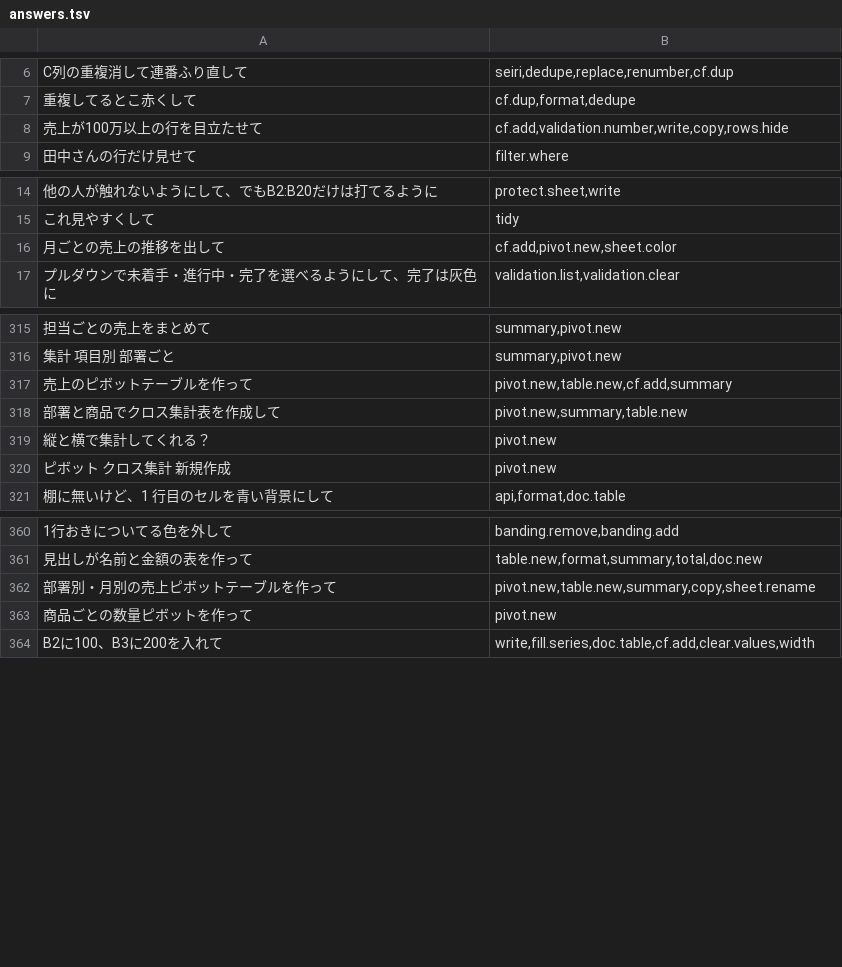
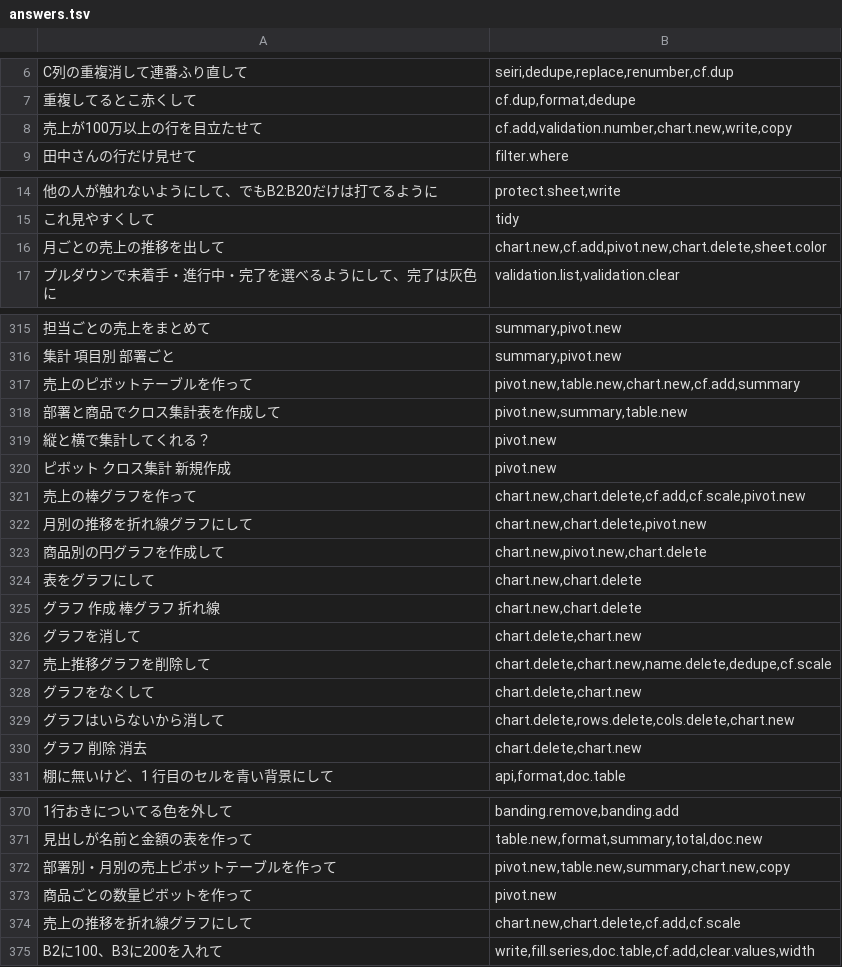
Before and after one commit to shu1551/shu-gas-manager, a TSV file: ws_exam/answers.tsv, drawn as a sheet; only a part is shown, gaps mark what is left out; addresses are those after the commit; the diff covers the shown part only; the diff names each change by its address in the sheet, - before the commit and + after, or states it on an @@ line.

Commit message:
feat: Workspace 2号機 段5 グラフの棚2本（chart.new・chart.delete）

```diff
--- a/ws_exam/answers.tsv
+++ b/ws_exam/answers.tsv
-B8: cf.add,validation.number,write,copy,rows.hide
+B8: cf.add,validation.number,chart.new,write,copy
-B16: cf.add,pivot.new,sheet.color
+B16: chart.new,cf.add,pivot.new,chart.delete,sheet.color
-B317: pivot.new,table.new,cf.add,summary
+B317: pivot.new,table.new,chart.new,cf.add,summary
+row 321: 売上の棒グラフを作って | chart.new,chart.delete,cf.add,cf.scale,pivot.new
+row 322: 月別の推移を折れ線グラフにして | chart.new,chart.delete,pivot.new
+row 323: 商品別の円グラフを作成して | chart.new,pivot.new,chart.delete
+row 324: 表をグラフにして | chart.new,chart.delete
+row 325: グラフ 作成 棒グラフ 折れ線 | chart.new,chart.delete
+row 326: グラフを消して | chart.delete,chart.new
+row 327: 売上推移グラフを削除して | chart.delete,chart.new,name.delete,dedupe,cf.scale
+row 328: グラフをなくして | chart.delete,chart.new
+row 329: グラフはいらないから消して | chart.delete,rows.delete,cols.delete,chart.new
+row 330: グラフ 削除 消去 | chart.delete,chart.new
-B372: pivot.new,table.new,summary,copy,sheet.rename
+B372: pivot.new,table.new,summary,chart.new,copy
+row 374: 売上の推移を折れ線グラフにして | chart.new,chart.delete,cf.add,cf.scale
```
Also changed, not shown: 9 edited cells elsewhere in this file, ws_exam/phrases_集計.tsv, 1 other file.
